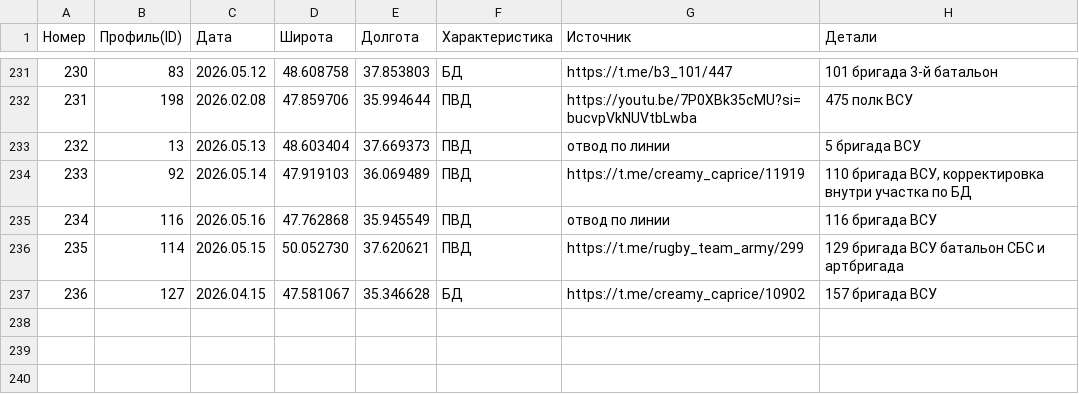
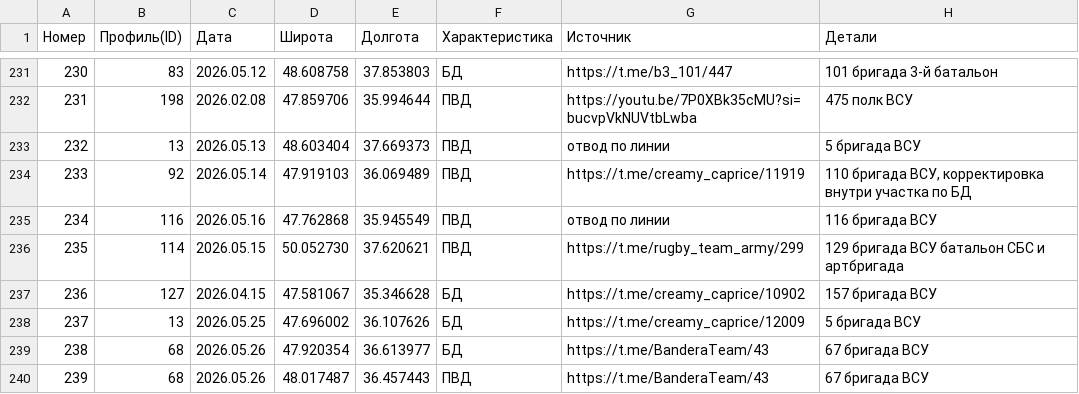
Before and after one commit to creamy-caprice/dataviewer, a CSV file: kml/Geolocations/UnitsUA.csv, drawn as a sheet; only a part is shown, gaps mark what is left out; the diff names each change by its address in the sheet, - before the commit and + after, or states it on an @@ line.

Commit message:
Add files via upload

```diff
--- a/kml/Geolocations/UnitsUA.csv
+++ b/kml/Geolocations/UnitsUA.csv
+row 238: 237 | 13 | 2026.05.25 | 47.696002 | 36.107626 | БД | https://t.me/creamy_caprice/12009 | 5 бригада ВСУ
+row 239: 238 | 68 | 2026.05.26 | 47.920354 | 36.613977 | БД | https://t.me/BanderaTeam/43 | 67 бригада ВСУ
+row 240: 239 | 68 | 2026.05.26 | 48.017487 | 36.457443 | ПВД | https://t.me/BanderaTeam/43 | 67 бригада ВСУ
```
